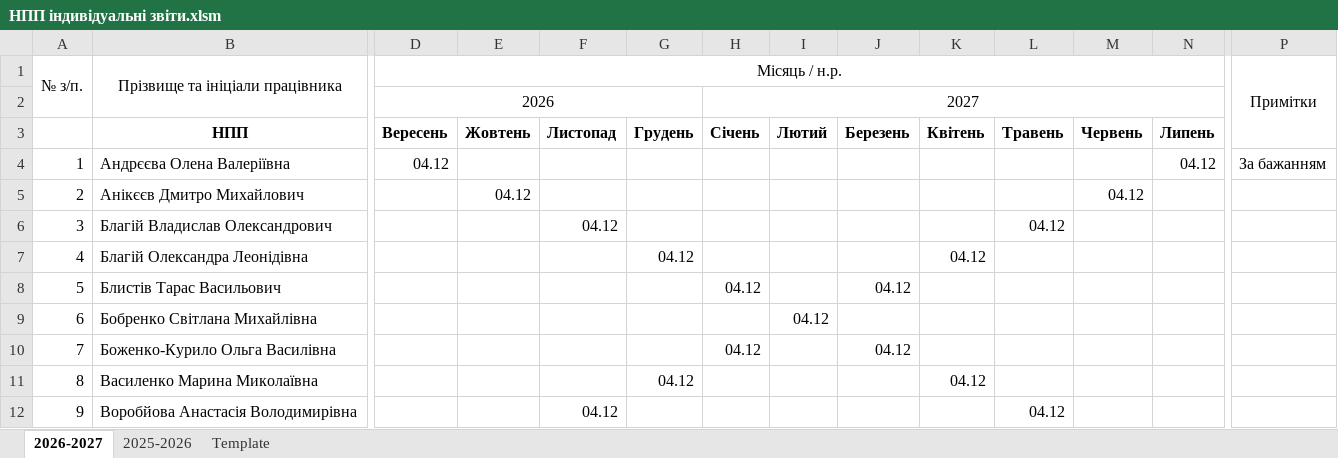
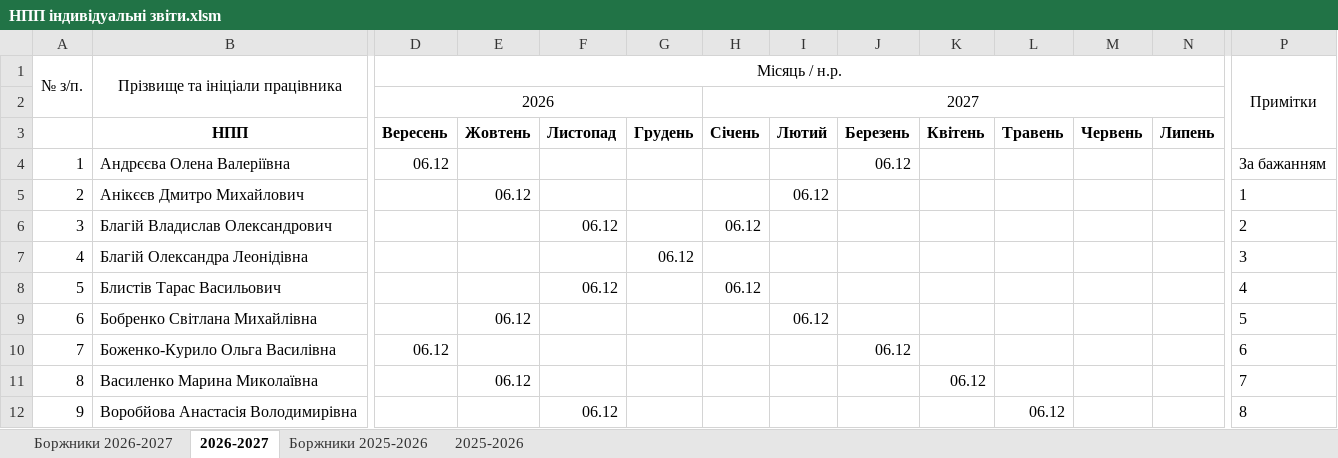
Before and after one commit to mrBurg/AutoReport, an Excel workbook: НПП індивідуальні звіти.xlsm, sheet 2026-2027, drawn as a sheet; only a part is shown, gaps mark what is left out; values as stored, in another font and other column widths than the file's, no borders; charts and pictures and conditional formats not drawn; the diff covers the shown part only; the diff names each change by its address in the sheet, - before the commit and + after, or states it on an @@ line.

```diff
--- a/НПП індивідуальні звіти.xlsm (sheet 2026-2027)
+++ b/НПП індивідуальні звіти.xlsm (sheet 2026-2027)
@@ sheet tab hidden: Template @@
+sheet tab: Боржники 2026-2027
+sheet tab: Боржники 2025-2026
-D4 (Місяць / н.р.): 04.12
+D4 (Місяць / н.р.): 06.12
-J4: (empty)
+J4: 06.12
-N4: 04.12
+N4: (empty)
-E5: 04.12
+E5: 06.12
-I5: (empty)
+I5: 06.12
-M5: 04.12
+M5: (empty)
-P5 (Примітки): (empty)
+P5 (Примітки): 1
-F6: 04.12
+F6: 06.12
-H6: (empty)
+H6: 06.12
-L6: 04.12
+L6: (empty)
-P6 (Примітки): (empty)
+P6 (Примітки): 2
-G7: 04.12
+G7: 06.12
-K7: 04.12
+K7: (empty)
-P7 (Примітки): (empty)
+P7 (Примітки): 3
-F8: (empty)
+F8: 06.12
-H8: 04.12
+H8: 06.12
-J8: 04.12
+J8: (empty)
-P8 (Примітки): (empty)
+P8 (Примітки): 4
-E9: (empty)
+E9: 06.12
-I9: 04.12
+I9: 06.12
-P9 (Примітки): (empty)
+P9 (Примітки): 5
-D10 (Місяць / н.р.): (empty)
+D10 (Місяць / н.р.): 06.12
-H10: 04.12
+H10: (empty)
-J10: 04.12
+J10: 06.12
-P10 (Примітки): (empty)
+P10 (Примітки): 6
-E11: (empty)
+E11: 06.12
-G11: 04.12
+G11: (empty)
-K11: 04.12
+K11: 06.12
-P11 (Примітки): (empty)
+P11 (Примітки): 7
-F12: 04.12
+F12: 06.12
-L12: 04.12
+L12: 06.12
-P12 (Примітки): (empty)
+P12 (Примітки): 8
```
Also changed, not shown: 142 edited cells elsewhere in this sheet, sheet 2025-2026, charts or pictures, 4 other files.
